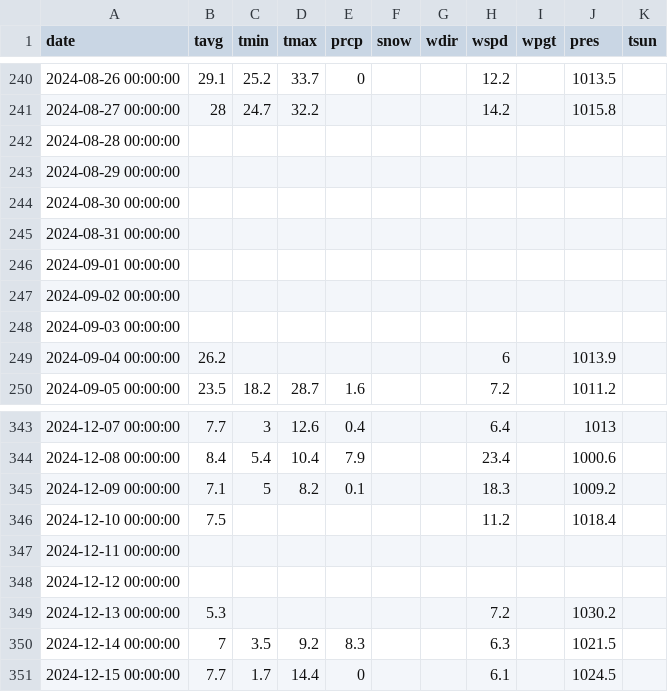
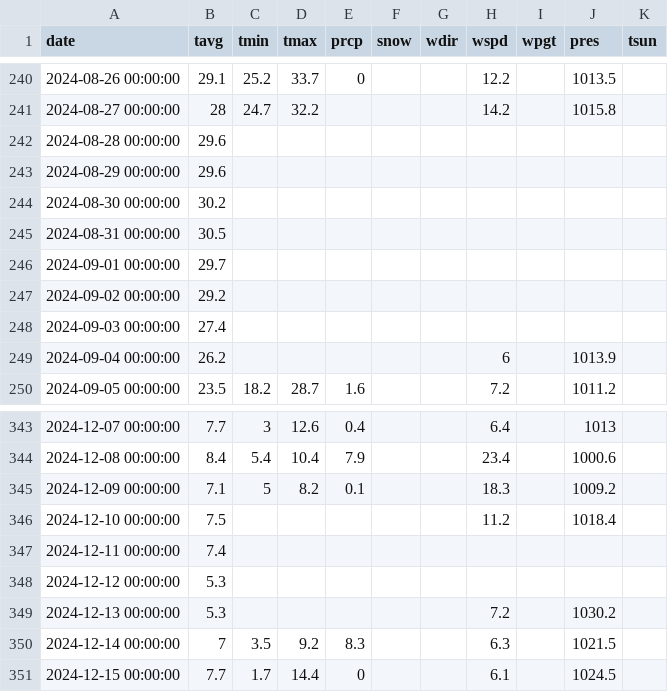
Before and after one commit to FranCopcicProjects/Load-Forecasting, a CSV file: temps/temps2024/rijekaTemps2024.csv, drawn as a sheet; only a part is shown, gaps mark what is left out.

Commit message:
Added missing temps for Osijek, Rijeka and Zadar

```diff
--- a/temps/temps2024/rijekaTemps2024.csv
+++ b/temps/temps2024/rijekaTemps2024.csv
@@ -241,9 +241,9 @@
 2024-08-27 00:00:00,28,24.7,32.2,,,,14.2,,1015.8,
-2024-08-28 00:00:00,,,,,,,,,,
-2024-08-29 00:00:00,,,,,,,,,,
-2024-08-30 00:00:00,,,,,,,,,,
-2024-08-31 00:00:00,,,,,,,,,,
-2024-09-01 00:00:00,,,,,,,,,,
-2024-09-02 00:00:00,,,,,,,,,,
-2024-09-03 00:00:00,,,,,,,,,,
+2024-08-28 00:00:00,29.6,,,,,,,,,
+2024-08-29 00:00:00,29.6,,,,,,,,,
+2024-08-30 00:00:00,30.2,,,,,,,,,
+2024-08-31 00:00:00,30.5,,,,,,,,,
+2024-09-01 00:00:00,29.7,,,,,,,,,
+2024-09-02 00:00:00,29.2,,,,,,,,,
+2024-09-03 00:00:00,27.4,,,,,,,,,
 2024-09-04 00:00:00,26.2,,,,,,6,,1013.9,
@@ -346,4 +346,4 @@
 2024-12-10 00:00:00,7.5,,,,,,11.2,,1018.4,
-2024-12-11 00:00:00,,,,,,,,,,
-2024-12-12 00:00:00,,,,,,,,,,
+2024-12-11 00:00:00,7.4,,,,,,,,,
+2024-12-12 00:00:00,5.3,,,,,,,,,
 2024-12-13 00:00:00,5.3,,,,,,7.2,,1030.2,
```
Also changed, not shown: temps/temps2024/osijekTemps2024.csv, temps/temps2024/zadarTemps2024.csv, 3 other files.
